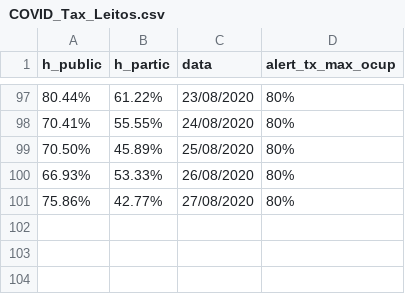
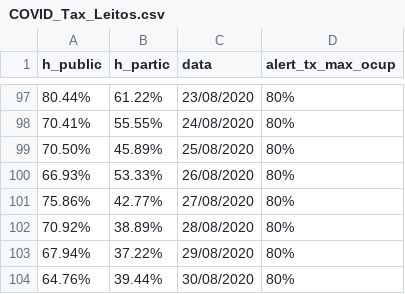
Before and after one commit to evertonenrico/covid-sor, a CSV file: COVID_Tax_Leitos.csv, drawn as a sheet; only a part is shown, gaps mark what is left out.

Commit message:
Update COVID_Tax_Leitos.csv

```diff
--- a/COVID_Tax_Leitos.csv
+++ b/COVID_Tax_Leitos.csv
@@ -101 +101,4 @@
 "75.86%","42.77%","27/08/2020","80%"
+"70.92%","38.89%","28/08/2020","80%"
+"67.94%","37.22%","29/08/2020","80%"
+"64.76%","39.44%","30/08/2020","80%"
```
